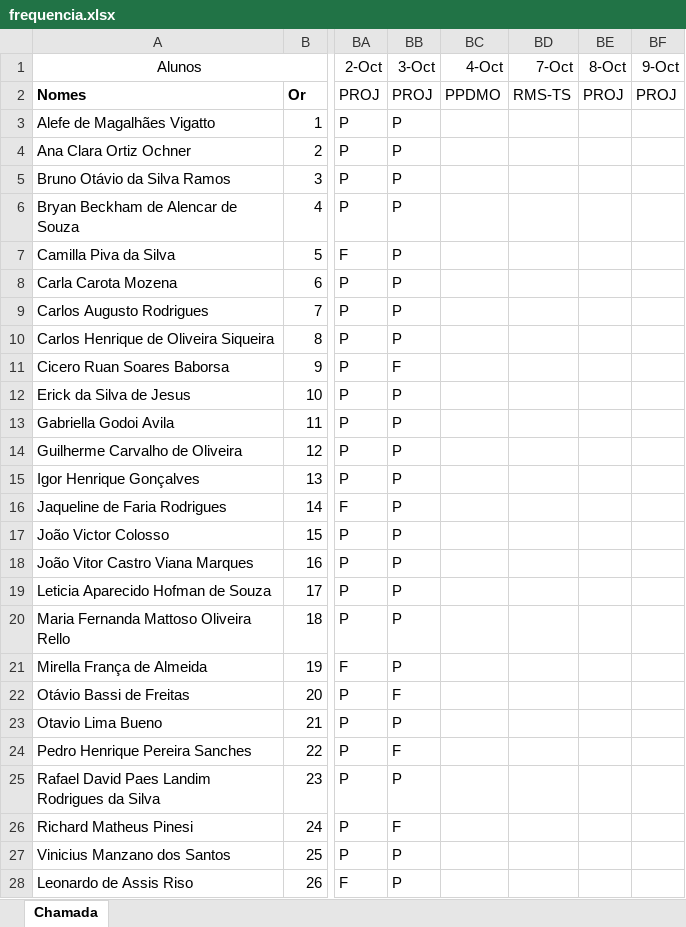
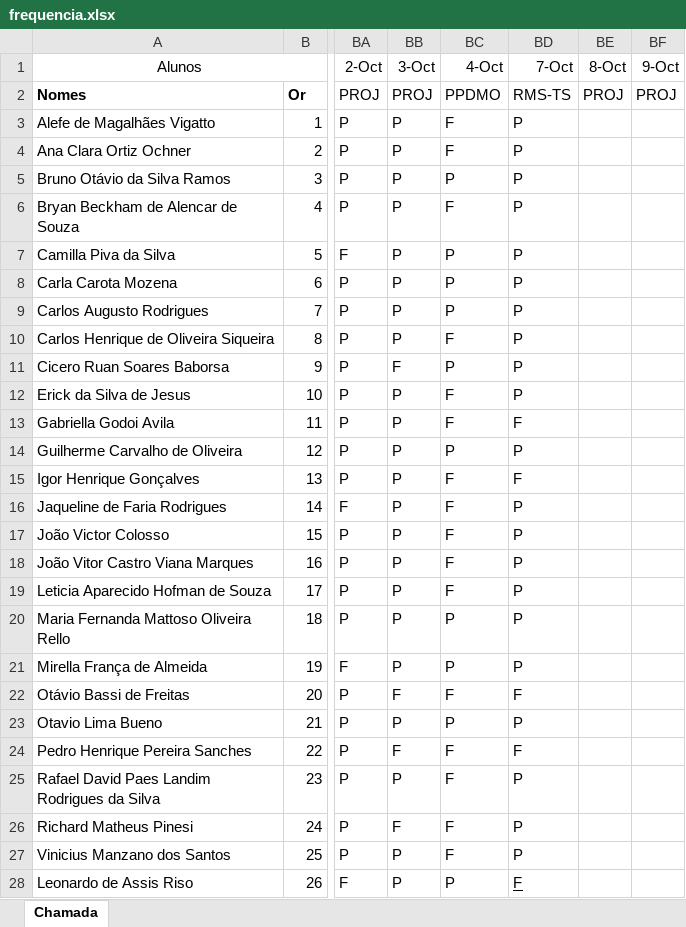
Before and after one commit to wellifabio/senai2024, an Excel workbook: ds/3des/frequencia.xlsx, sheet Chamada, drawn as a sheet; only a part is shown, gaps mark what is left out; values as stored, in another font and other column widths than the file's, no borders; conditional formats not drawn; the diff names each change by its address in the sheet, - before the commit and + after, or states it on an @@ line.

Commit message:
Update frequencia.xlsx

```diff
--- a/ds/3des/frequencia.xlsx (sheet Chamada)
+++ b/ds/3des/frequencia.xlsx (sheet Chamada)
-BC3:BC4 (4-Oct): (empty)
+BC3:BC4 (4-Oct): F
-BD3:BD12 (7-Oct): (empty)
+BD3:BD12 (7-Oct): P
-BC5 (4-Oct): (empty)
+BC5 (4-Oct): P
-BC6 (4-Oct): (empty)
+BC6 (4-Oct): F
-BC7:BC9 (4-Oct): (empty)
+BC7:BC9 (4-Oct): P
-BC10 (4-Oct): (empty)
+BC10 (4-Oct): F
-BC11 (4-Oct): (empty)
+BC11 (4-Oct): P
-BC12:BC13 (4-Oct): (empty)
+BC12:BC13 (4-Oct): F
-BD13 (7-Oct): (empty)
+BD13 (7-Oct): F
-BC14 (4-Oct): (empty)
+BC14 (4-Oct): P
-BD14 (7-Oct): (empty)
+BD14 (7-Oct): P
-BC15:BC19 (4-Oct): (empty)
+BC15:BC19 (4-Oct): F
-BD15 (7-Oct): (empty)
+BD15 (7-Oct): F
-BD16:BD21 (7-Oct): (empty)
+BD16:BD21 (7-Oct): P
-BC20:BC21 (4-Oct): (empty)
+BC20:BC21 (4-Oct): P
-BC22 (4-Oct): (empty)
+BC22 (4-Oct): F
-BD22 (7-Oct): (empty)
+BD22 (7-Oct): F
-BC23 (4-Oct): (empty)
+BC23 (4-Oct): P
-BD23 (7-Oct): (empty)
+BD23 (7-Oct): P
-BC24:BC27 (4-Oct): (empty)
+BC24:BC27 (4-Oct): F
-BD24 (7-Oct): (empty)
+BD24 (7-Oct): F
-BD25:BD27 (7-Oct): (empty)
+BD25:BD27 (7-Oct): P
-BC28 (4-Oct): (empty)
+BC28 (4-Oct): P
-BD28 (7-Oct): (empty)
+BD28 (7-Oct): F
```
